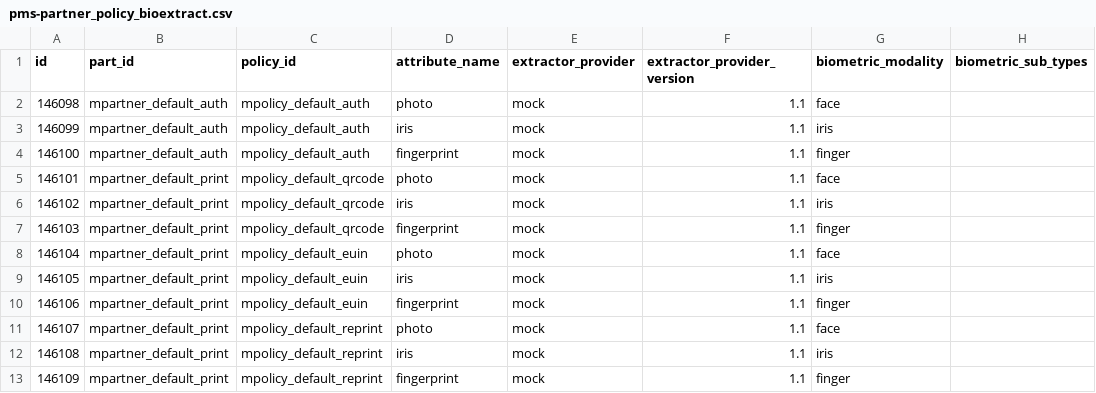
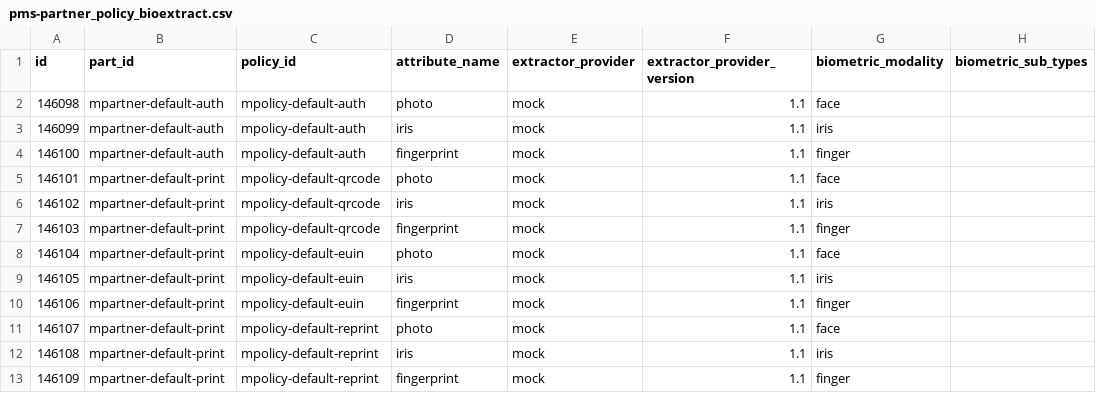
Before and after one commit to mosip/partner-management-services, a CSV file: db_scripts/mosip_pms/dml/pms-partner_policy_bioextract.csv, drawn as a sheet; only a part is shown; the diff names each change by its address in the sheet, - before the commit and + after, or states it on an @@ line.

```diff
--- a/db_scripts/mosip_pms/dml/pms-partner_policy_bioextract.csv
+++ b/db_scripts/mosip_pms/dml/pms-partner_policy_bioextract.csv
-B2:B4 (part_id): mpartner_default_auth
+B2:B4 (part_id): mpartner-default-auth
-C2:C4 (policy_id): mpolicy_default_auth
+C2:C4 (policy_id): mpolicy-default-auth
-B5:B13 (part_id): mpartner_default_print
+B5:B13 (part_id): mpartner-default-print
-C5:C7 (policy_id): mpolicy_default_qrcode
+C5:C7 (policy_id): mpolicy-default-qrcode
-C8:C10 (policy_id): mpolicy_default_euin
+C8:C10 (policy_id): mpolicy-default-euin
-C11:C13 (policy_id): mpolicy_default_reprint
+C11:C13 (policy_id): mpolicy-default-reprint
```
Also changed, not shown: db_scripts/mosip_pms/dml/pms-partner.csv, db_scripts/mosip_pms/dml/pms-partner_h.csv, 5 other files.
